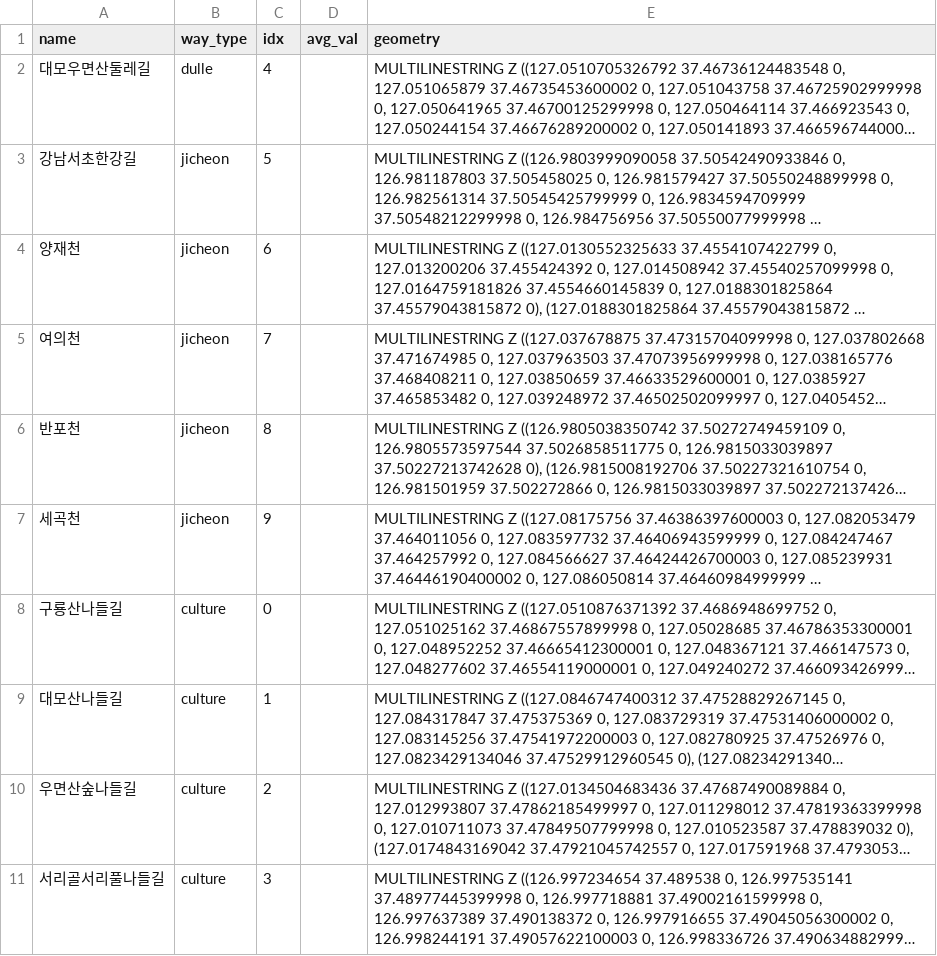
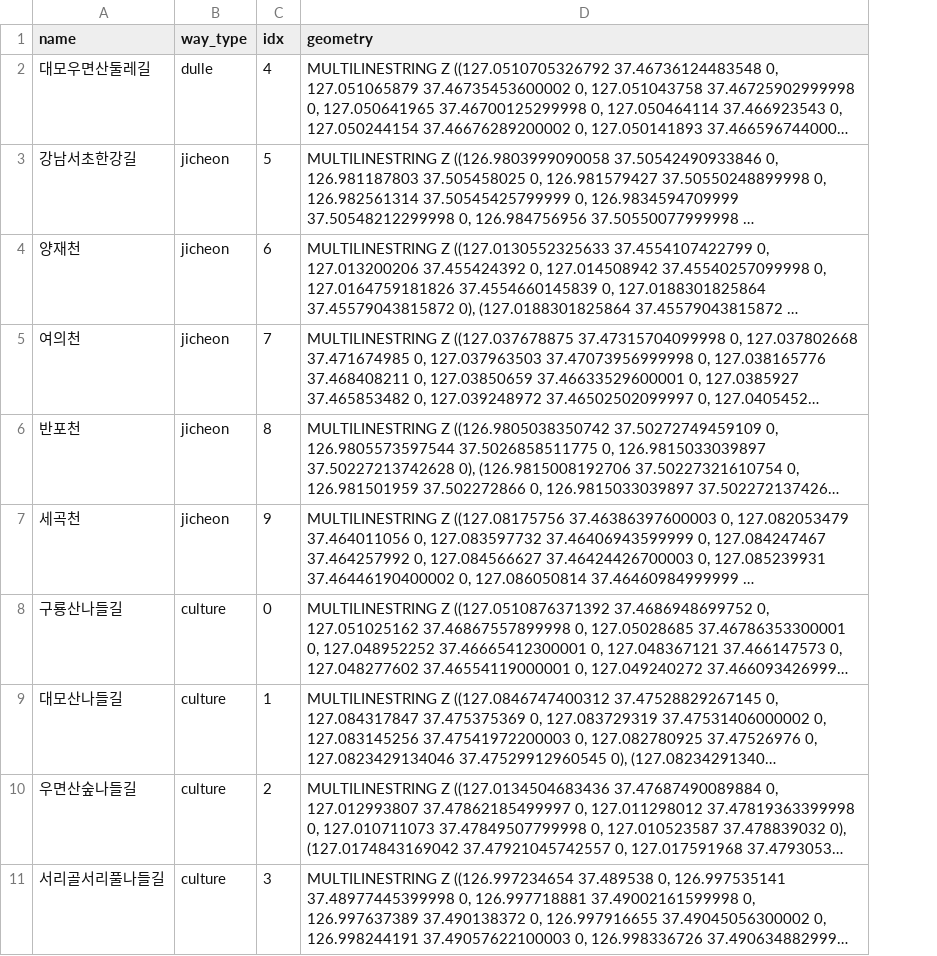
Before and after one commit to GAISLBS/neo4j-gspatial, a CSV file: target/test-classes/goodwaytowalk.csv, drawn as a sheet; long unchanged cells end in …; the diff names each change by its address in the sheet, - before the commit and + after, or states it on an @@ line.

```diff
--- a/target/test-classes/goodwaytowalk.csv
+++ b/target/test-classes/goodwaytowalk.csv
-column D (avg_val), empty
```
Also changed, not shown: 21 other files.
